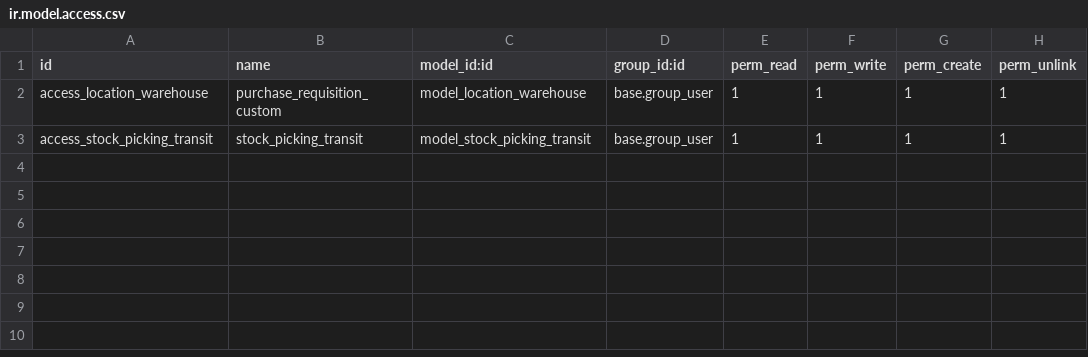
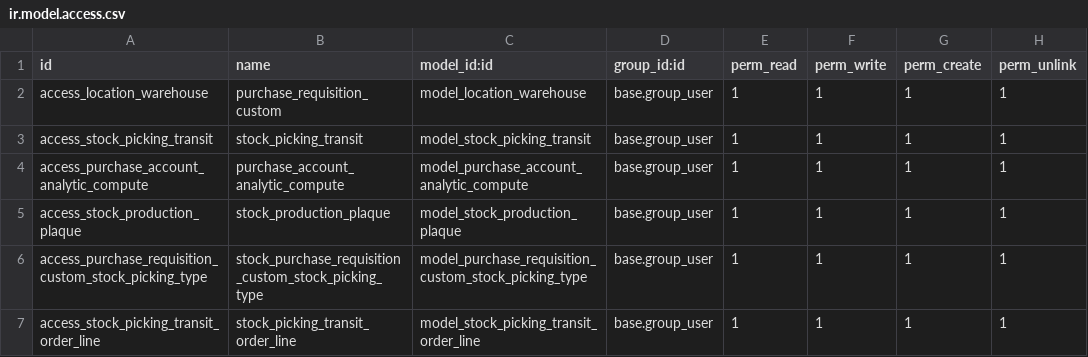
Before and after one commit to jotate70/new-addons-Odoo, a CSV file: purchase_requisition_custom/security/ir.model.access.csv, drawn as a sheet.

Commit message:
Update 15.6.0 Purchase Agreements Custom
Automatic stock picking are added in purchase orders by destination location.

```diff
--- a/purchase_requisition_custom/security/ir.model.access.csv
+++ b/purchase_requisition_custom/security/ir.model.access.csv
@@ -3 +3,5 @@ access_location_warehouse,purchase_requisition_custom,model_location_warehouse,b
 access_stock_picking_transit,stock_picking_transit,model_stock_picking_transit,base.group_user,1,1,1,1
+access_purchase_account_analytic_compute,purchase_account_analytic_compute,model_purchase_account_analytic_compute,base.group_user,1,1,1,1
+access_stock_production_plaque,stock_production_plaque,model_stock_production_plaque,base.group_user,1,1,1,1
+access_purchase_requisition_custom_stock_picking_type,stock_purchase_requisition_custom_stock_picking_type,model_purchase_requisition_custom_stock_picking_type,base.group_user,1,1,1,1
+access_stock_picking_transit_order_line,stock_picking_transit_order_line,model_stock_picking_transit_order_line,base.group_user,1,1,1,1
```
Also changed, not shown: 41 other files.
